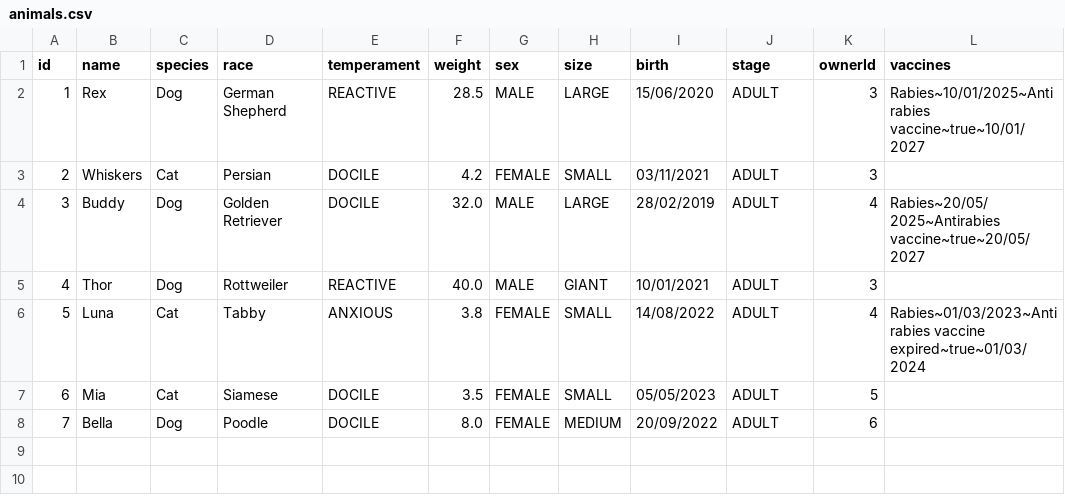
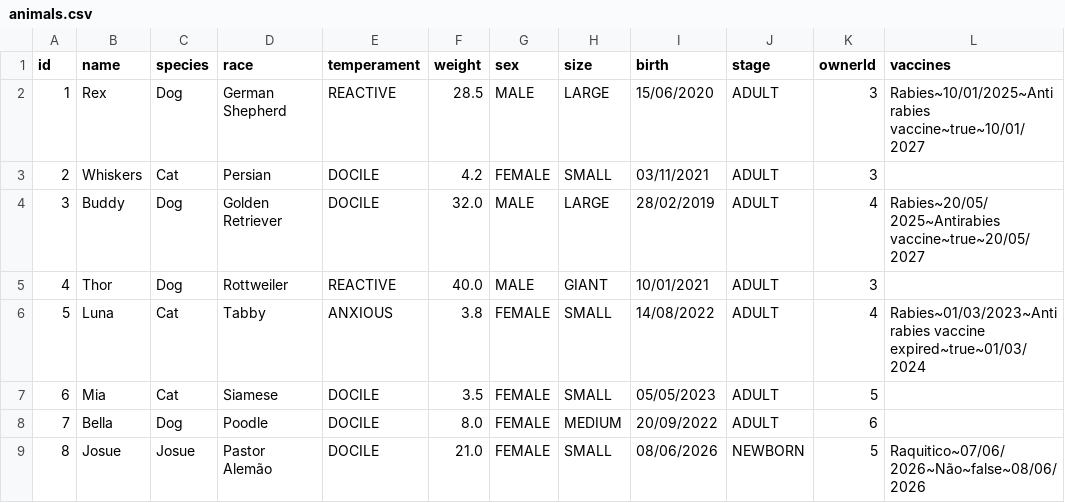
Before and after one commit to lucassilveiracosta/PetCare, a CSV file: database/animals.csv, drawn as a sheet; the diff names each change by its address in the sheet, - before the commit and + after, or states it on an @@ line.

```diff
--- a/database/animals.csv
+++ b/database/animals.csv
+row 9: 8 | Josue | Josue | Pastor Alemão | DOCILE | 21.0 | FEMALE | SMALL | 08/06/2026 | NEWBORN | 5 | Raquitico~07/06/2026~Não~false~08/06/2026
```
Also changed, not shown: database/appointments.csv, database/invoices.csv, 6 other files.
